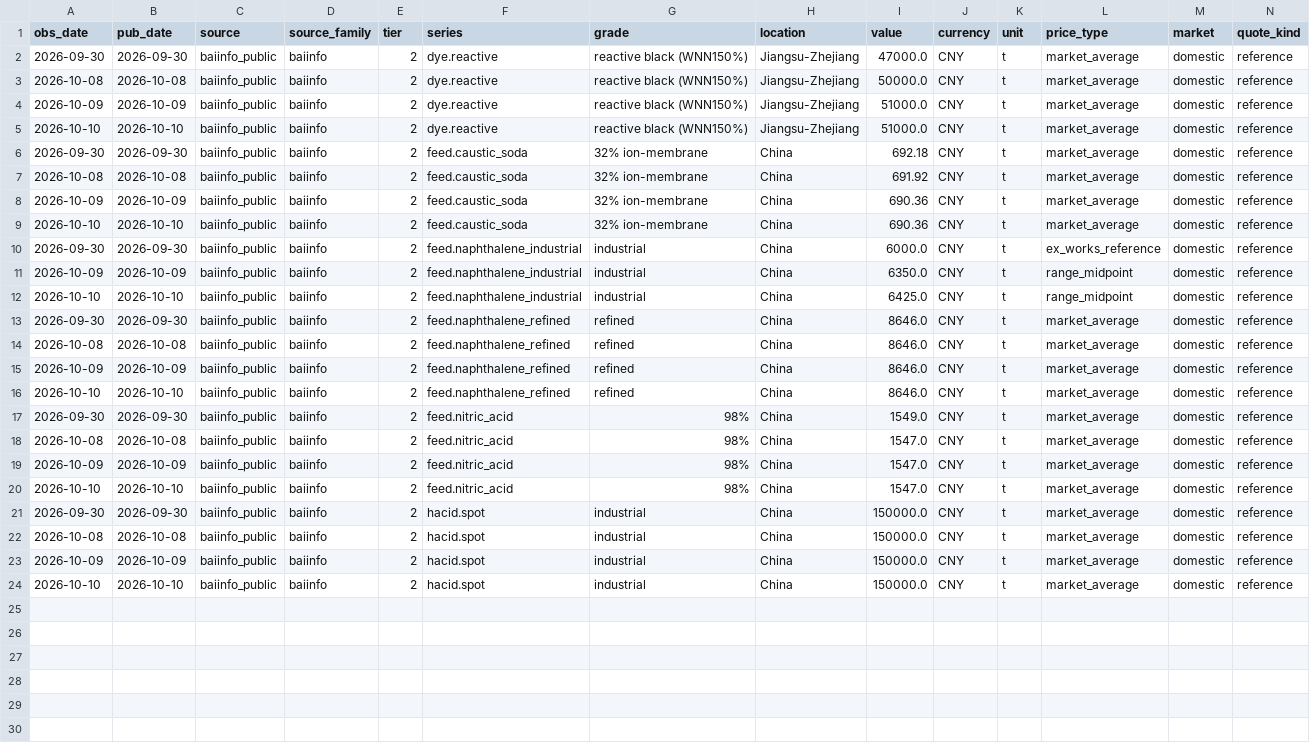
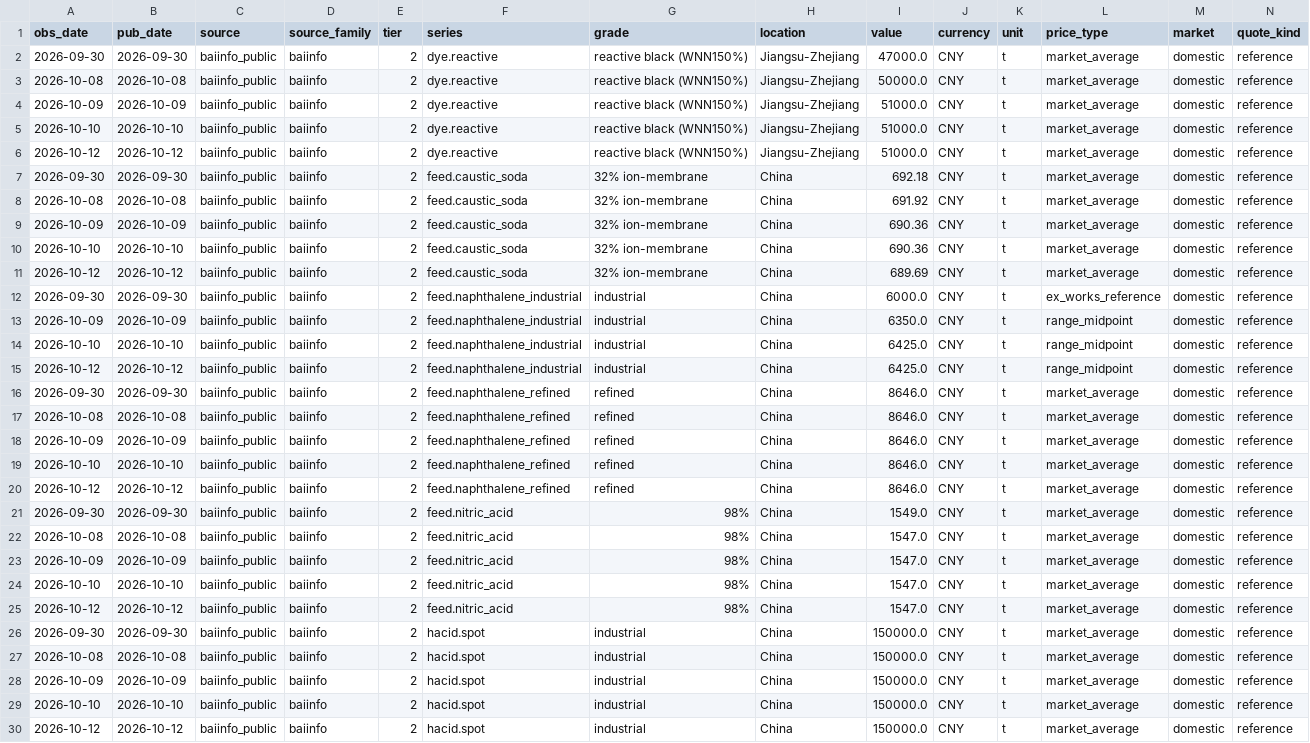
Before and after one commit to arhamsaraogi-star/chemical, a CSV file: data/observations/baiinfo_public.csv, drawn as a sheet; only a part is shown; rows hold the shown columns only; the diff names each change by its address in the sheet, - before the commit and + after, or states it on an @@ line.

```diff
--- a/data/observations/baiinfo_public.csv
+++ b/data/observations/baiinfo_public.csv
+row 6: 2026-10-12 | 2026-10-12 | baiinfo_public | baiinfo | 2 | dye.reactive | reactive black (WNN150%) | Jiangsu-Zhejiang | 51000.0 | CNY | t | market_average | domestic | reference
+row 11: 2026-10-12 | 2026-10-12 | baiinfo_public | baiinfo | 2 | feed.caustic_soda | 32% ion-membrane | China | 689.69 | CNY | t | market_average | domestic | reference
+row 15: 2026-10-12 | 2026-10-12 | baiinfo_public | baiinfo | 2 | feed.naphthalene_industrial | industrial | China | 6425.0 | CNY | t | range_midpoint | domestic | reference
+row 20: 2026-10-12 | 2026-10-12 | baiinfo_public | baiinfo | 2 | feed.naphthalene_refined | refined | China | 8646.0 | CNY | t | market_average | domestic | reference
+row 25: 2026-10-12 | 2026-10-12 | baiinfo_public | baiinfo | 2 | feed.nitric_acid | 98% | China | 1547.0 | CNY | t | market_average | domestic | reference
+row 30: 2026-10-12 | 2026-10-12 | baiinfo_public | baiinfo | 2 | hacid.spot | industrial | China | 150000.0 | CNY | t | market_average | domestic | reference
```
Also changed, not shown: data/observations/ecb_fx.csv, 7 other files.
